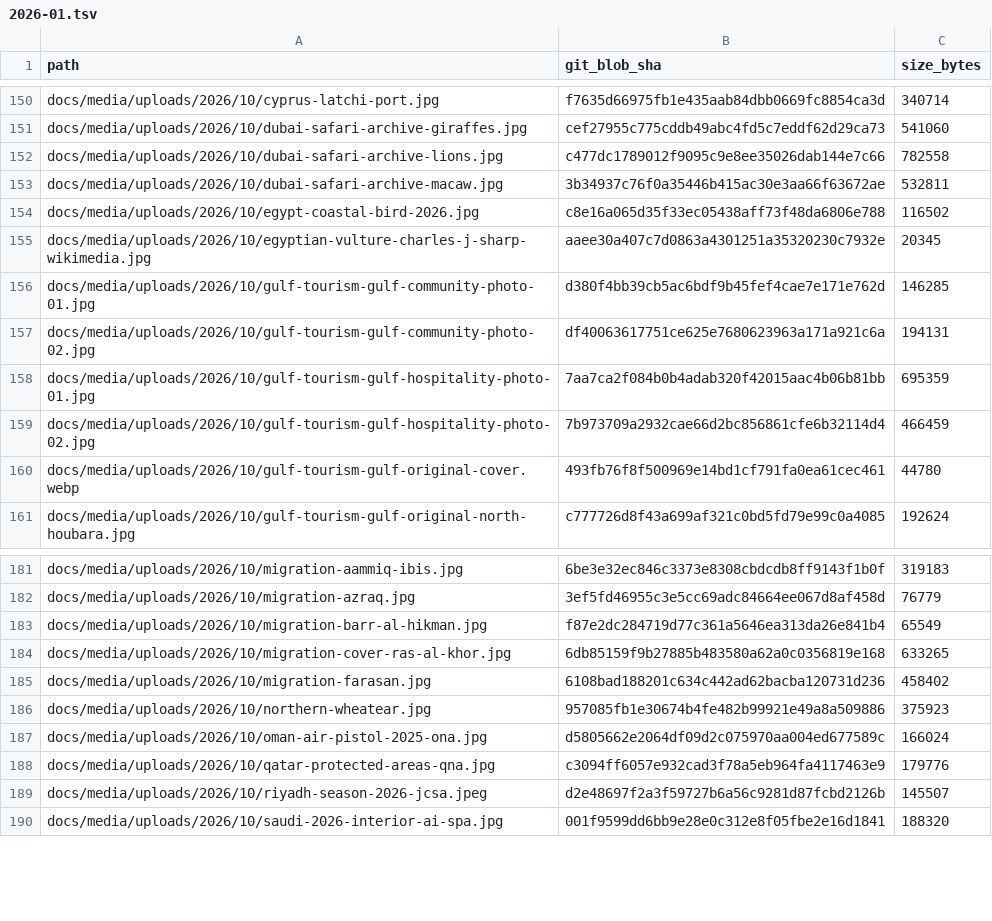
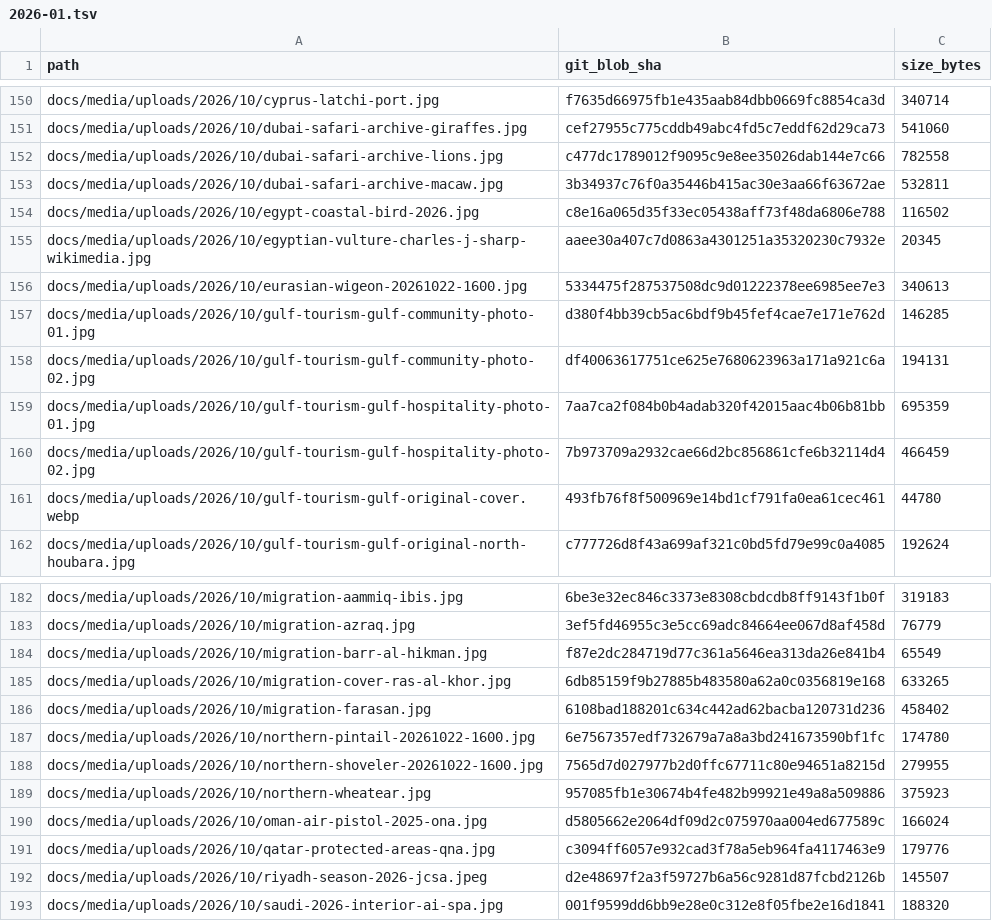
Before and after one commit to unionmed/sayd-magazine, a TSV file: audit/image-catalog/manifest/2026-01.tsv, drawn as a sheet; only a part is shown, gaps mark what is left out; the diff names each change by its address in the sheet, - before the commit and + after, or states it on an @@ line.

```diff
--- a/audit/image-catalog/manifest/2026-01.tsv
+++ b/audit/image-catalog/manifest/2026-01.tsv
+row 156: docs/media/uploads/2026/10/eurasian-wigeon-20261022-1600.jpg | 5334475f287537508dc9d01222378ee6985ee7e3 | 340613
+row 187: docs/media/uploads/2026/10/northern-pintail-20261022-1600.jpg | 6e7567357edf732679a7a8a3bd241673590bf1fc | 174780
+row 188: docs/media/uploads/2026/10/northern-shoveler-20261022-1600.jpg | 7565d7d027977b2d0ffc67711c80e94651a8215d | 279955
```
Also changed, not shown: 54 other files.
